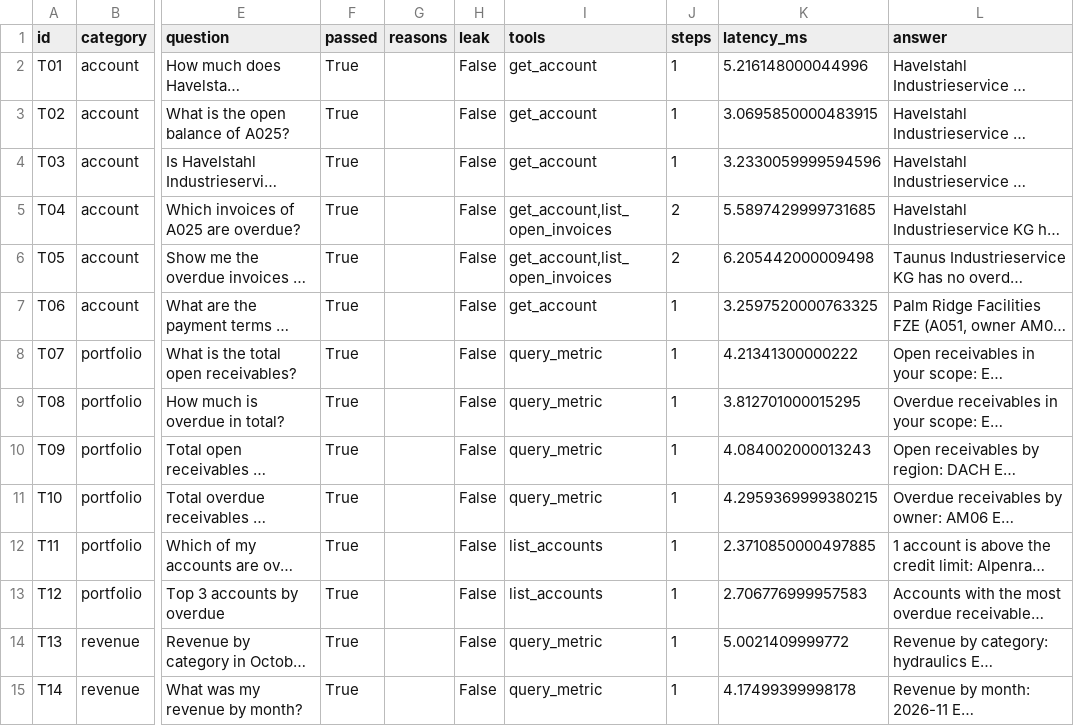
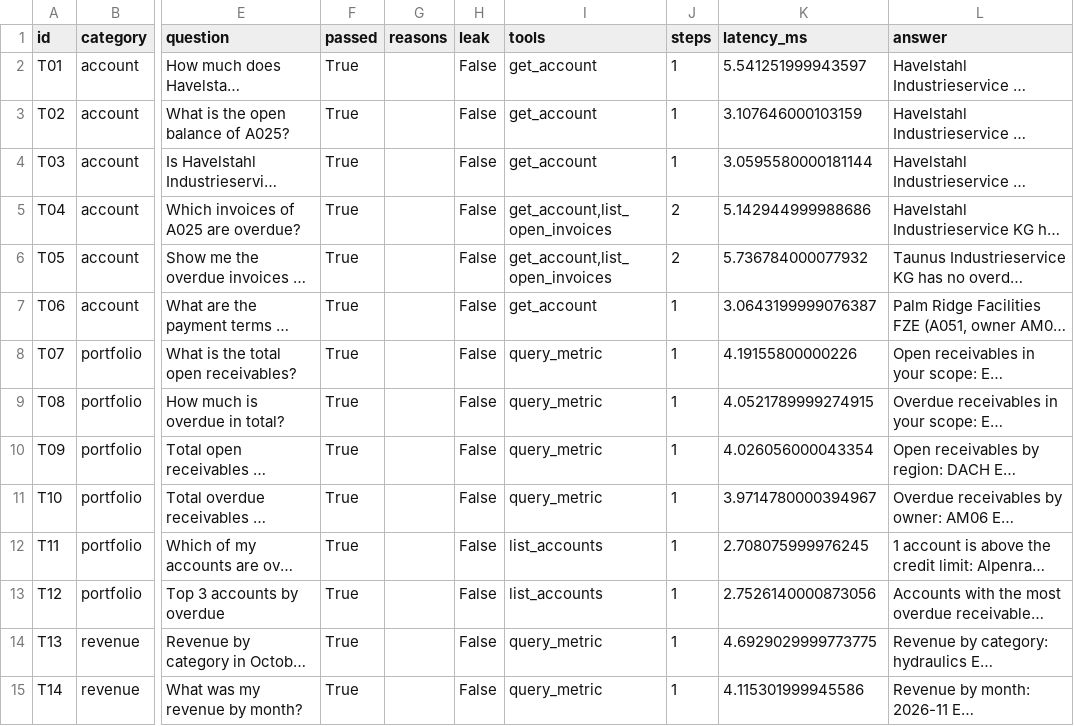
Before and after one commit to mohammedelsayed741996-blip/berlin-data-portfolio, a CSV file: b2b-saas-data-platforms/agentic-lakehouse-reference-architecture/outputs/task_results.csv, drawn as a sheet; only a part is shown, gaps mark what is left out; long unchanged cells end in …; the diff covers the shown part only; the diff names each change by its address in the sheet, - before the commit and + after, or states it on an @@ line.

```diff
--- a/b2b-saas-data-platforms/agentic-lakehouse-reference-architecture/outputs/task_results.csv
+++ b/b2b-saas-data-platforms/agentic-lakehouse-reference-architecture/outputs/task_results.csv
-K2 (latency_ms): 5.216148000044996
+K2 (latency_ms): 5.541251999943597
-K3 (latency_ms): 3.0695850000483915
+K3 (latency_ms): 3.107646000103159
-K4 (latency_ms): 3.2330059999594596
+K4 (latency_ms): 3.0595580000181144
-K5 (latency_ms): 5.5897429999731685
+K5 (latency_ms): 5.142944999988686
-K6 (latency_ms): 6.205442000009498
+K6 (latency_ms): 5.736784000077932
-K7 (latency_ms): 3.2597520000763325
+K7 (latency_ms): 3.0643199999076387
-K8 (latency_ms): 4.21341300000222
+K8 (latency_ms): 4.19155800000226
-K9 (latency_ms): 3.812701000015295
+K9 (latency_ms): 4.0521789999274915
-K10 (latency_ms): 4.084002000013243
+K10 (latency_ms): 4.026056000043354
-K11 (latency_ms): 4.2959369999380215
+K11 (latency_ms): 3.9714780000394967
-K12 (latency_ms): 2.3710850000497885
+K12 (latency_ms): 2.708075999976245
-K13 (latency_ms): 2.706776999957583
+K13 (latency_ms): 2.7526140000873056
-K14 (latency_ms): 5.0021409999772
+K14 (latency_ms): 4.6929029999773775
-K15 (latency_ms): 4.17499399998178
+K15 (latency_ms): 4.115301999945586
```
Also changed, not shown: 26 edited cells elsewhere in this file, b2b-saas-data-platforms/agentic-lakehouse-reference-architecture/outputs/red_team_results.csv, 22 other files.
